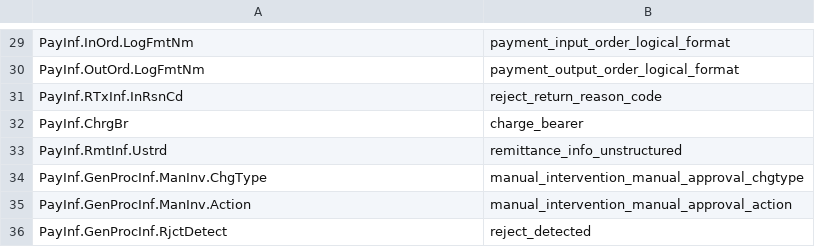
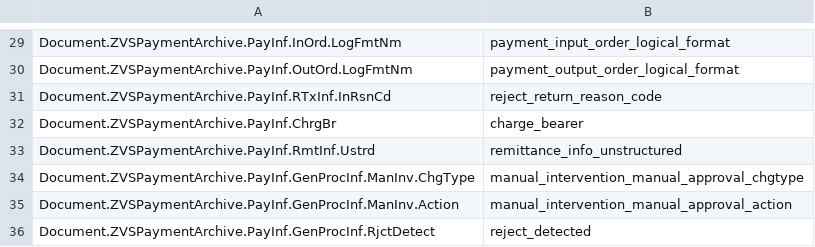
Before and after one commit to maxzuraw/bigxmlreader, a CSV file: src/main/resources/payinfo_mapping.csv, drawn as a sheet; only a part is shown, gaps mark what is left out; the diff covers the shown part only; the diff names each change by its address in the sheet, - before the commit and + after, or states it on an @@ line.

```diff
--- a/src/main/resources/payinfo_mapping.csv
+++ b/src/main/resources/payinfo_mapping.csv
-A29: PayInf.InOrd.LogFmtNm
+A29: Document.ZVSPaymentArchive.PayInf.InOrd.LogFmtNm
-A30: PayInf.OutOrd.LogFmtNm
+A30: Document.ZVSPaymentArchive.PayInf.OutOrd.LogFmtNm
-A31: PayInf.RTxInf.InRsnCd
+A31: Document.ZVSPaymentArchive.PayInf.RTxInf.InRsnCd
-A32: PayInf.ChrgBr
+A32: Document.ZVSPaymentArchive.PayInf.ChrgBr
-A33: PayInf.RmtInf.Ustrd
+A33: Document.ZVSPaymentArchive.PayInf.RmtInf.Ustrd
-A34: PayInf.GenProcInf.ManInv.ChgType
+A34: Document.ZVSPaymentArchive.PayInf.GenProcInf.ManInv.ChgType
-A35: PayInf.GenProcInf.ManInv.Action
+A35: Document.ZVSPaymentArchive.PayInf.GenProcInf.ManInv.Action
-A36: PayInf.GenProcInf.RjctDetect
+A36: Document.ZVSPaymentArchive.PayInf.GenProcInf.RjctDetect
```
Also changed, not shown: 28 edited cells elsewhere in this file, 7 other files.
